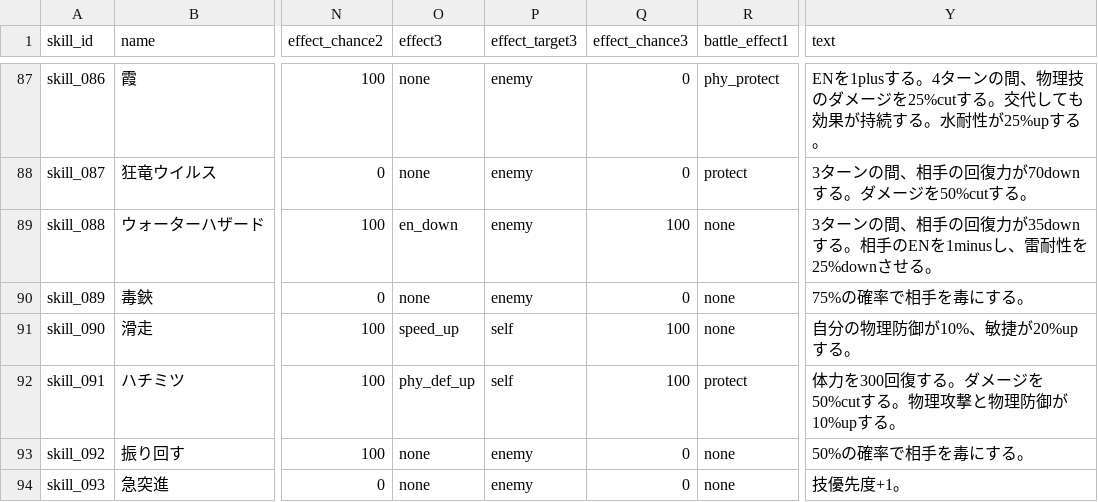
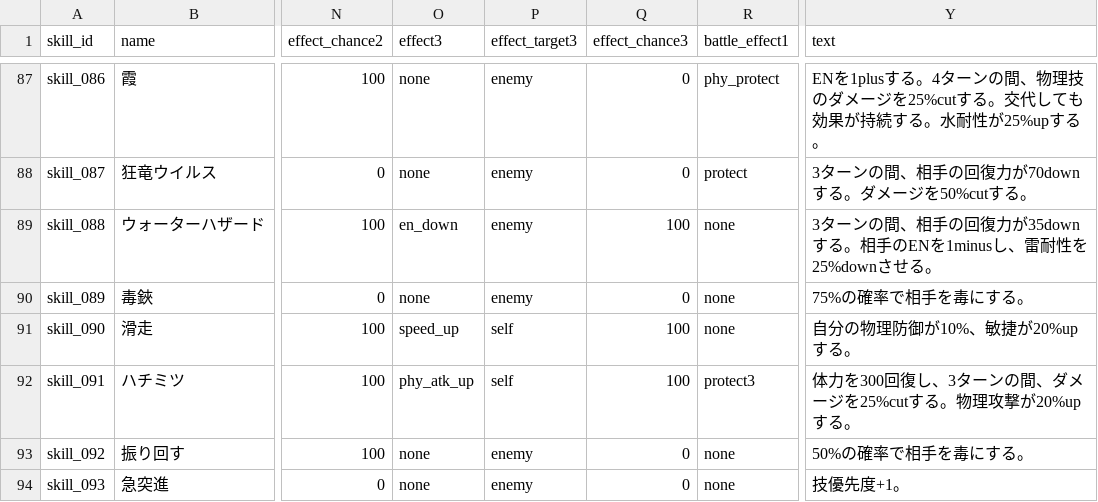
Before and after one commit to b16e17f18/MHB, a CSV file: data/skill.csv, drawn as a sheet; only a part is shown, gaps mark what is left out; the diff covers the shown part only; the diff names each change by its address in the sheet, - before the commit and + after, or states it on an @@ line.

Commit message:
Update skill.csv

```diff
--- a/data/skill.csv
+++ b/data/skill.csv
-O92 (effect3): phy_def_up
+O92 (effect3): phy_atk_up
-R92 (battle_effect1): protect
+R92 (battle_effect1): protect3
-Y92 (text): 体力を300回復する。ダメージを50%cutする。物理攻撃と物理防御が10%upする。
+Y92 (text): 体力を300回復し、3ターンの間、ダメージを25%cutする。物理攻撃が20%upする。
```
Also changed, not shown: 19 edited cells elsewhere in this file.
